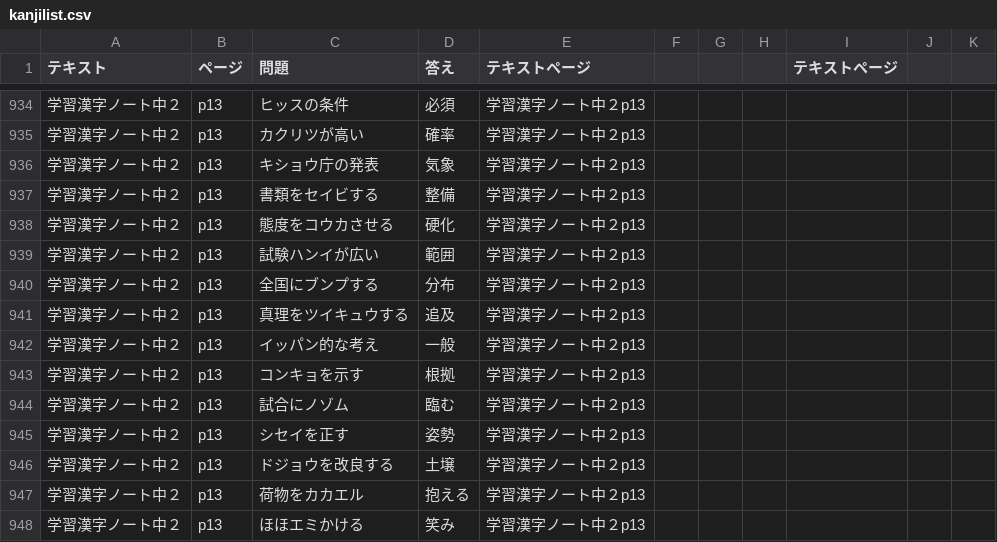
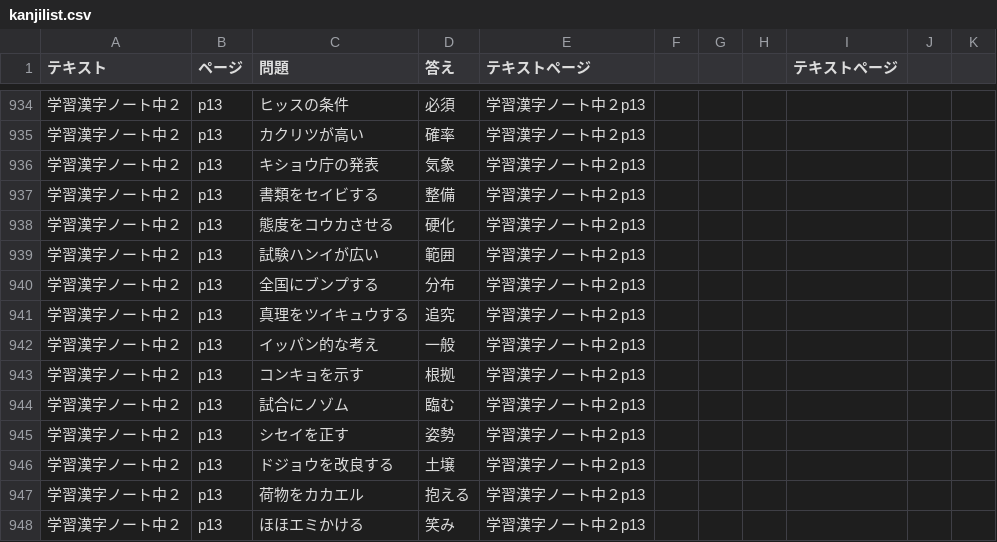
Before and after one commit to kohiramotonetz-create/student-app, a CSV file: public/kanjilist.csv, drawn as a sheet; only a part is shown, gaps mark what is left out.

Commit message:
漢字更新

```diff
--- a/public/kanjilist.csv
+++ b/public/kanjilist.csv
@@ -940,3 +940,3 @@
 学習漢字ノート中２,p13,全国にブンプする,分布,学習漢字ノート中２p13,,,,,,
-学習漢字ノート中２,p13,真理をツイキュウする,追及,学習漢字ノート中２p13,,,,,,
+学習漢字ノート中２,p13,真理をツイキュウする,追究,学習漢字ノート中２p13,,,,,,
 学習漢字ノート中２,p13,イッパン的な考え,一般,学習漢字ノート中２p13,,,,,,
```
